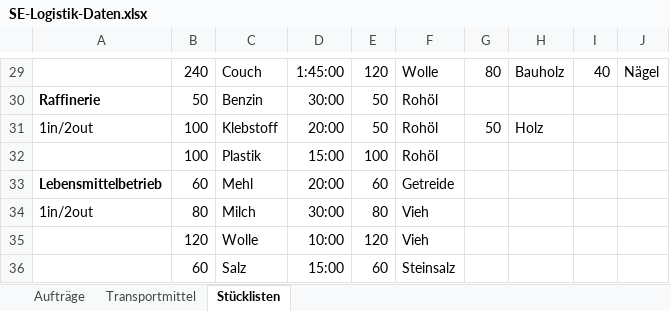
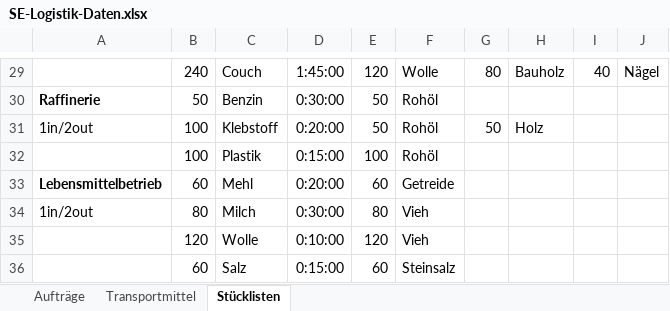
Before and after one commit to StefNehl/logistikoptimierung, an Excel workbook: data/SE-Logistik-Daten.xlsx, sheet Stücklisten, drawn as a sheet; only a part is shown, gaps mark what is left out; values as stored, in another font and other column widths than the file's, no borders; the diff covers the shown part only; the diff names each change by its address in the sheet, - before the commit and + after, or states it on an @@ line.

```diff
--- a/data/SE-Logistik-Daten.xlsx (sheet Stücklisten)
+++ b/data/SE-Logistik-Daten.xlsx (sheet Stücklisten)
-D30: 30:00
+D30: 0:30:00
-D31: 20:00
+D31: 0:20:00
-D32: 15:00
+D32: 0:15:00
-D33: 20:00
+D33: 0:20:00
-D34: 30:00
+D34: 0:30:00
-D35: 10:00
+D35: 0:10:00
-D36: 15:00
+D36: 0:15:00
```
Also changed, not shown: 23 edited cells elsewhere in this sheet, 3 other files.
